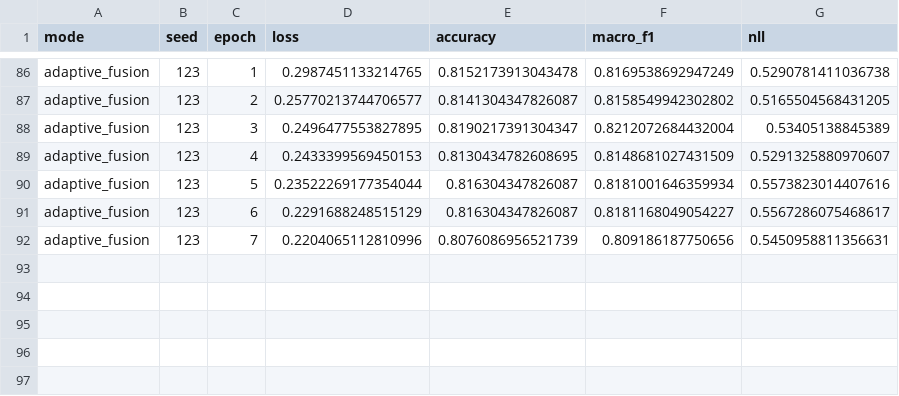
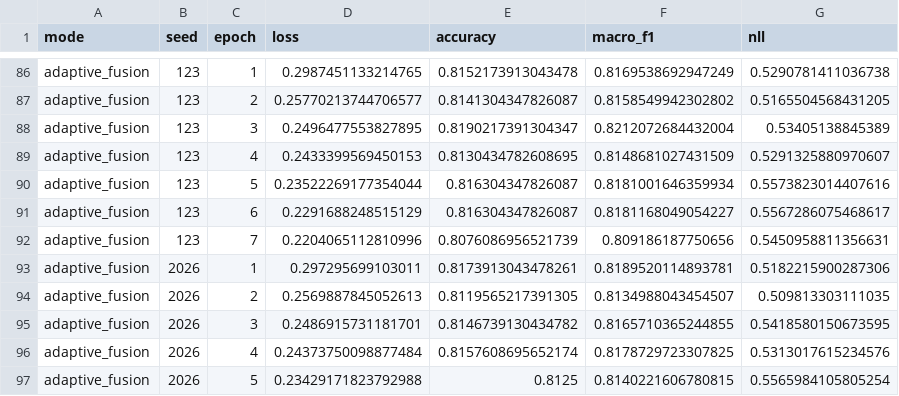
Before and after one commit to ankita6876/bangla-sentiment-research, a CSV file: research_stage8b/training_history.csv, drawn as a sheet; only a part is shown, gaps mark what is left out; the diff names each change by its address in the sheet, - before the commit and + after, or states it on an @@ line.

Commit message:
Stage 8B adaptive_fusion seed 2026 completed

```diff
--- a/research_stage8b/training_history.csv
+++ b/research_stage8b/training_history.csv
+row 93: adaptive_fusion | 2026 | 1 | 0.297295699103011 | 0.8173913043478261 | 0.8189520114893781 | 0.5182215900287306
+row 94: adaptive_fusion | 2026 | 2 | 0.2569887845052613 | 0.8119565217391305 | 0.8134988043454507 | 0.509813303111035
+row 95: adaptive_fusion | 2026 | 3 | 0.2486915731181701 | 0.8146739130434782 | 0.8165710365244855 | 0.5418580150673595
+row 96: adaptive_fusion | 2026 | 4 | 0.24373750098877484 | 0.8157608695652174 | 0.8178729723307825 | 0.5313017615234576
+row 97: adaptive_fusion | 2026 | 5 | 0.23429171823792988 | 0.8125 | 0.8140221606780815 | 0.5565984105805254
```
Also changed, not shown: research_stage8b/individual_results.csv.
